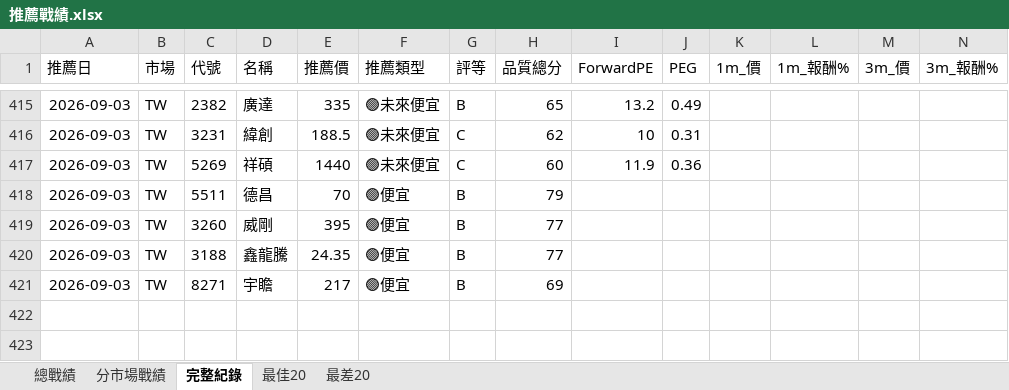
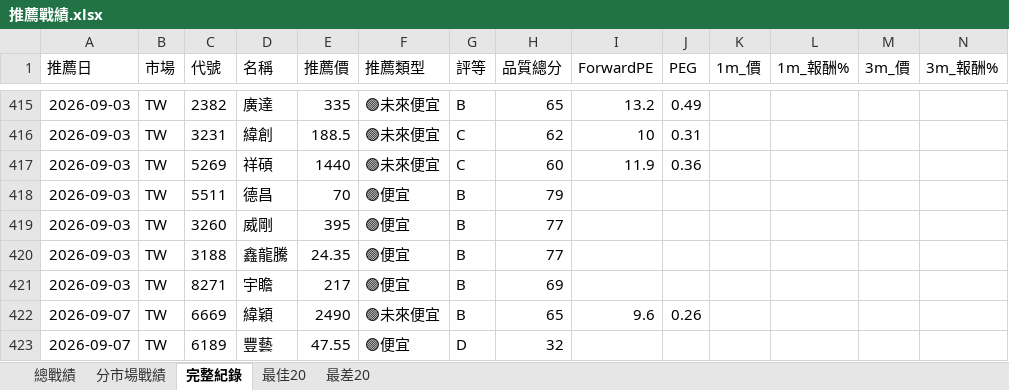
Before and after one commit to delphichi/big, an Excel workbook: data/推薦戰績.xlsx, sheet 完整紀錄, drawn as a sheet; only a part is shown, gaps mark what is left out; values as stored, in another font and other column widths than the file's, no borders; rows hold the shown columns only; the diff names each change by its address in the sheet, - before the commit and + after, or states it on an @@ line.

```diff
--- a/data/推薦戰績.xlsx (sheet 完整紀錄)
+++ b/data/推薦戰績.xlsx (sheet 完整紀錄)
+row 422: 2026-09-07 | TW | 6669 | 緯穎 | 2490 | 🟢未來便宜 | B | 65 | 9.6 | 0.26
+row 423: 2026-09-07 | TW | 6189 | 豐藝 | 47.55 | 🟢便宜 | D | 32
```
Also changed, not shown: data/台股PE監看表.xlsx, 1 other file.
